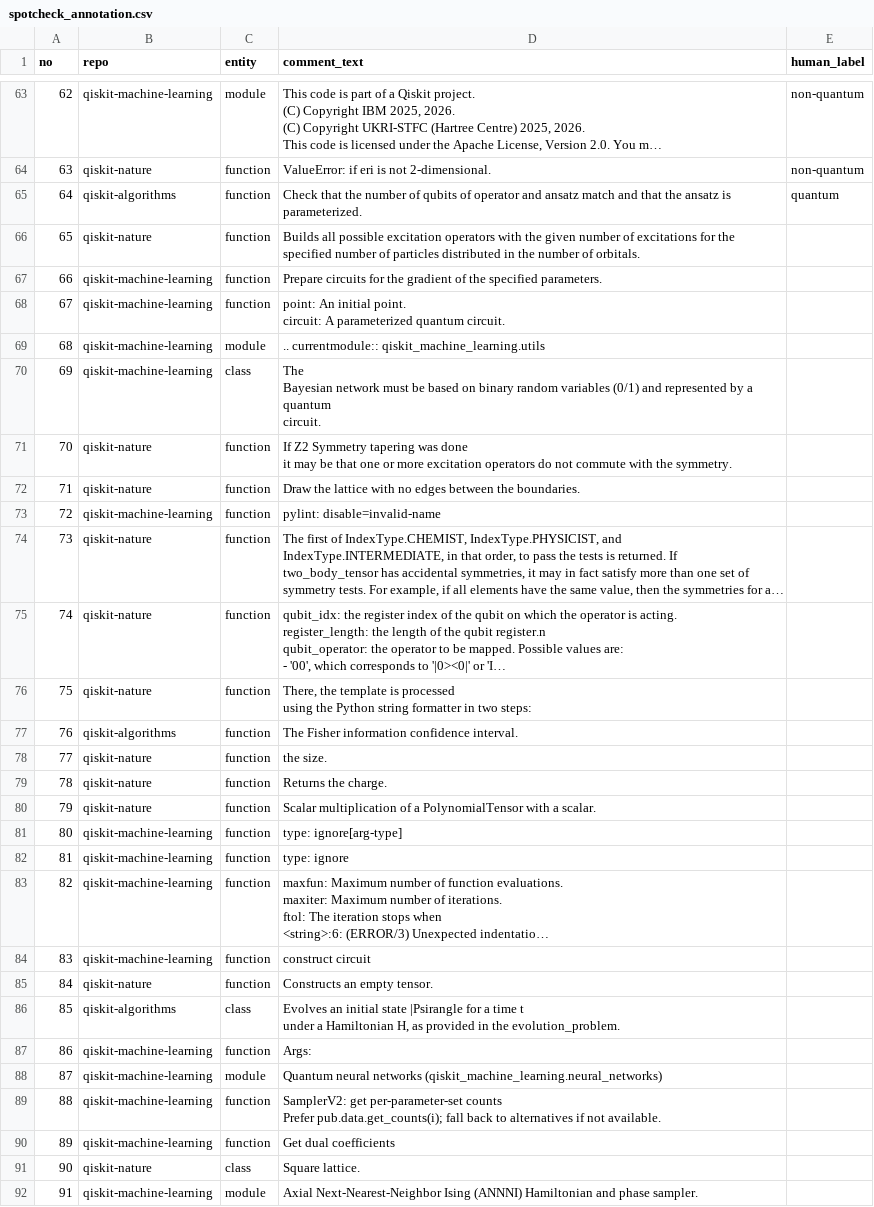
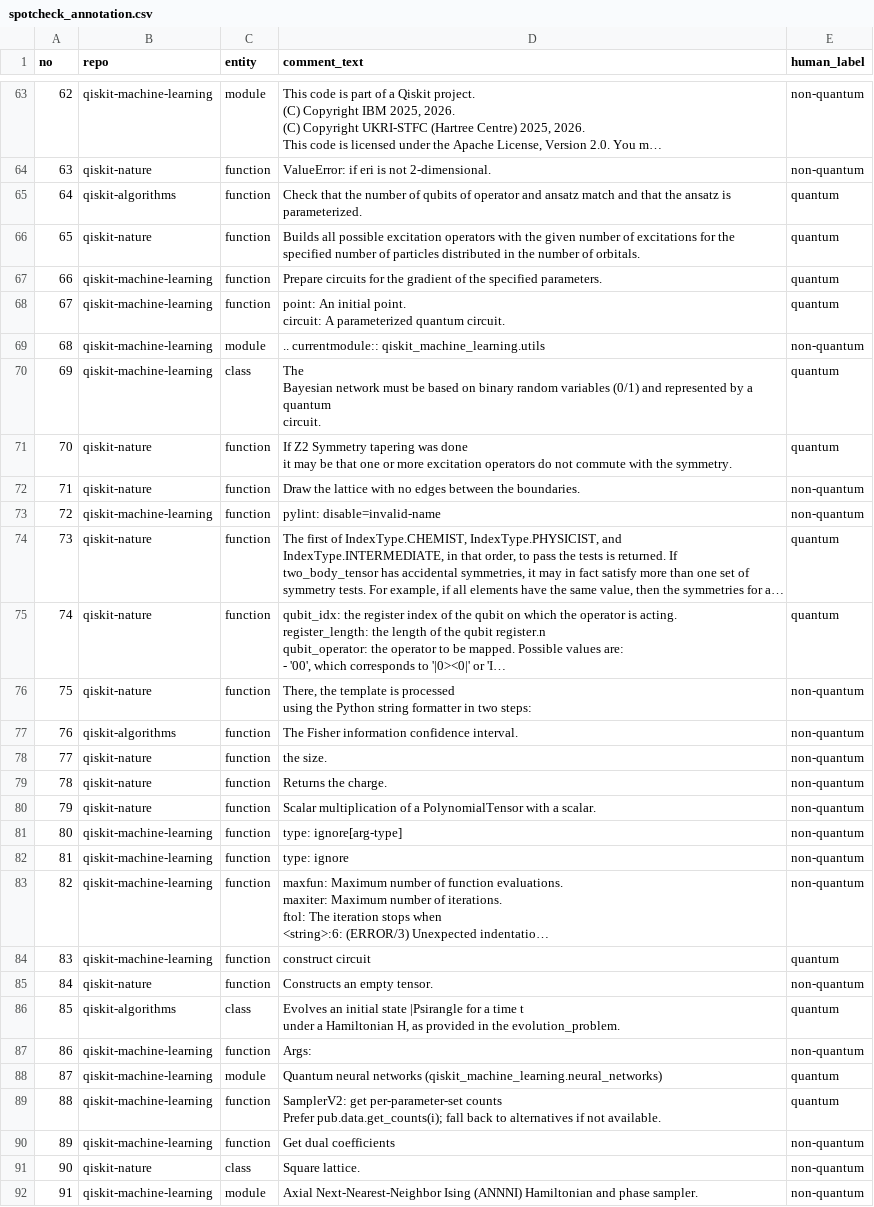
Before and after one commit to MaxwelsDonc/cc4q-workbench, a CSV file: exp/spotcheck_annotation.csv, drawn as a sheet; only a part is shown, gaps mark what is left out; long unchanged cells end in …; the diff covers the shown part only; the diff names each change by its address in the sheet, - before the commit and + after, or states it on an @@ line.

```diff
--- a/exp/spotcheck_annotation.csv
+++ b/exp/spotcheck_annotation.csv
-E66:E68 (human_label): (empty)
+E66:E68 (human_label): quantum
-E69 (human_label): (empty)
+E69 (human_label): non-quantum
-E70:E71 (human_label): (empty)
+E70:E71 (human_label): quantum
-E72:E73 (human_label): (empty)
+E72:E73 (human_label): non-quantum
-E74:E75 (human_label): (empty)
+E74:E75 (human_label): quantum
-E76:E83 (human_label): (empty)
+E76:E83 (human_label): non-quantum
-E84 (human_label): (empty)
+E84 (human_label): quantum
-E85 (human_label): (empty)
+E85 (human_label): non-quantum
-E86 (human_label): (empty)
+E86 (human_label): quantum
-E87 (human_label): (empty)
+E87 (human_label): non-quantum
-E88:E89 (human_label): (empty)
+E88:E89 (human_label): quantum
-E90:E92 (human_label): (empty)
+E90:E92 (human_label): non-quantum
```
Also changed, not shown: 40 edited cells elsewhere in this file, 1 other file.
